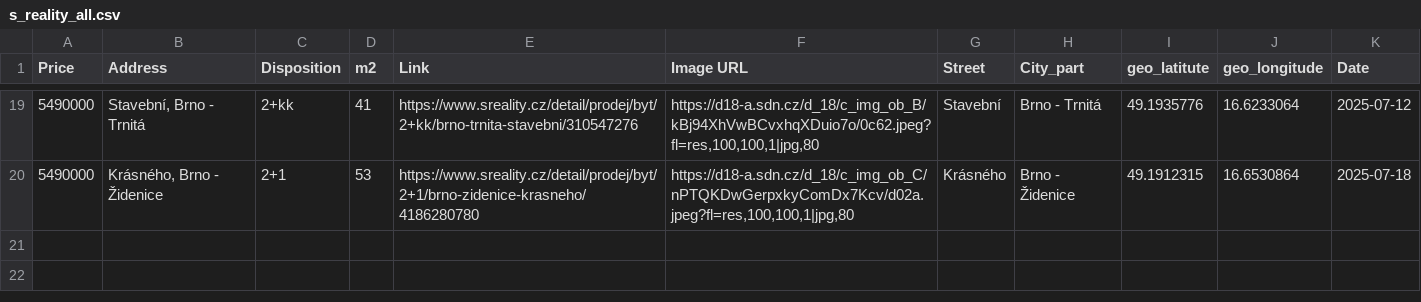
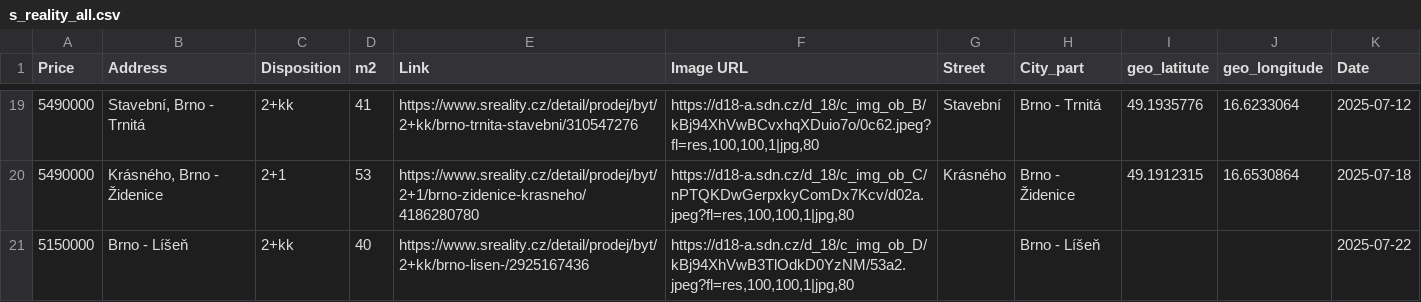
Before and after one commit to valentovahelen/s_reality, a CSV file: s_reality_all.csv, drawn as a sheet; only a part is shown, gaps mark what is left out; the diff names each change by its address in the sheet, - before the commit and + after, or states it on an @@ line.

```diff
--- a/s_reality_all.csv
+++ b/s_reality_all.csv
+row 21: 5150000 | Brno - Líšeň | 2+kk | 40 | https://www.sreality.cz/detail/prodej/byt/2+kk/brno-lisen-/2925167436 | https://d18-a.sdn.cz/d_18/c_img_ob_D/kBj94XhVwB3TlOdkD0YzNM/53a2.jpeg?fl=res,100,100,1|jpg,80 |  | Brno - Líšeň |  |  | 2025-07-22
```
